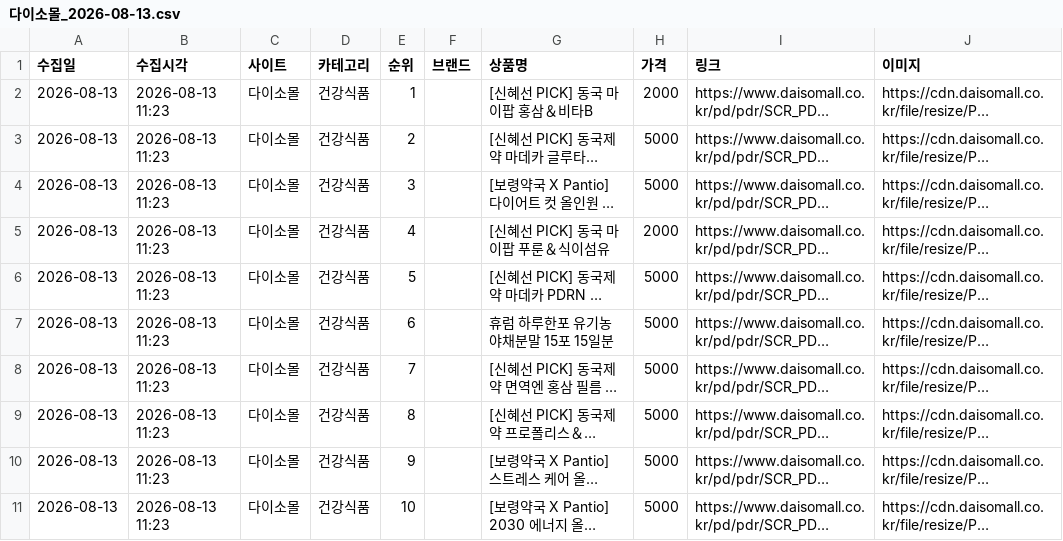
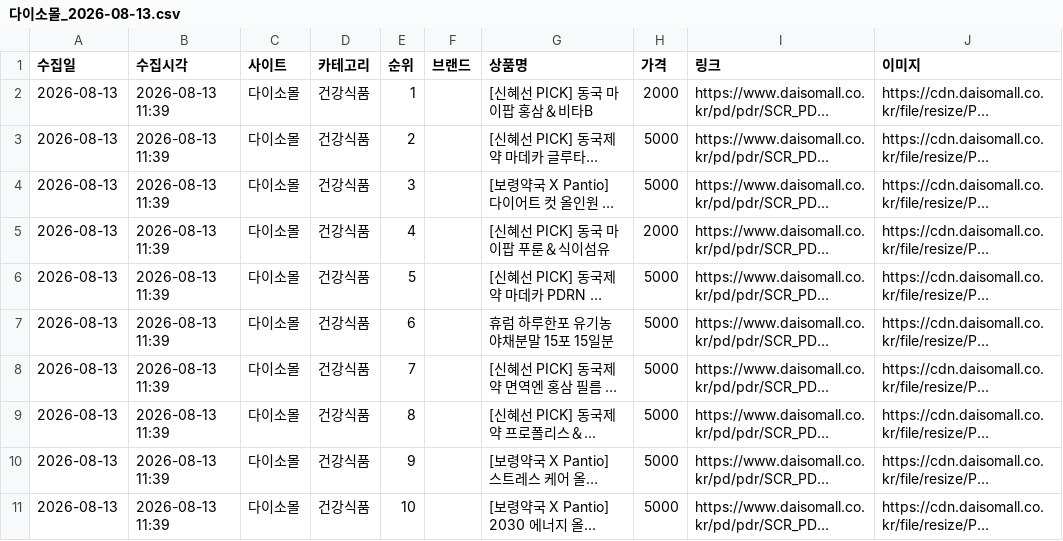
Before and after one commit to cptmqhdl/healthrank, a CSV file: data/raw/다이소몰_2026-08-13.csv, drawn as a sheet; long unchanged cells end in …; the diff names each change by its address in the sheet, - before the commit and + after, or states it on an @@ line.

```diff
--- a/data/raw/다이소몰_2026-08-13.csv
+++ b/data/raw/다이소몰_2026-08-13.csv
-B2:B11 (수집시각): 2026-08-13 11:23
+B2:B11 (수집시각): 2026-08-13 11:39
```
Also changed, not shown: data/raw/올리브영_2026-08-13.csv, data/raw/카카오선물하기_2026-08-13.csv, 2 other files.
